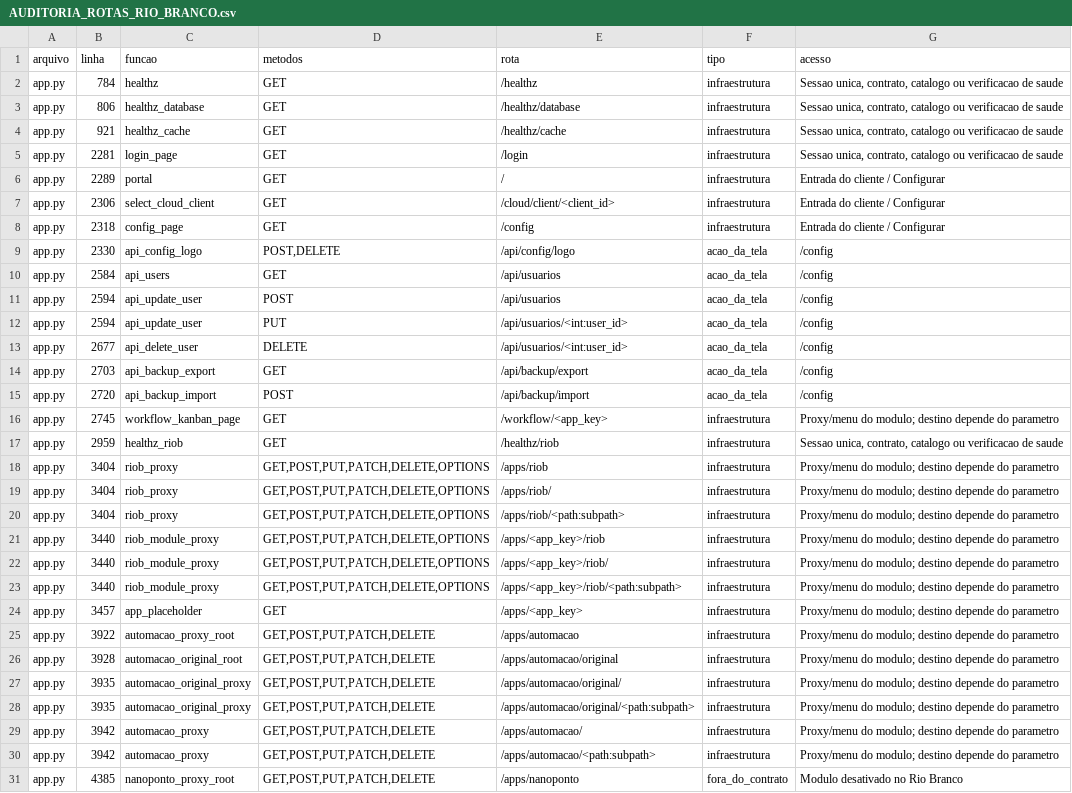
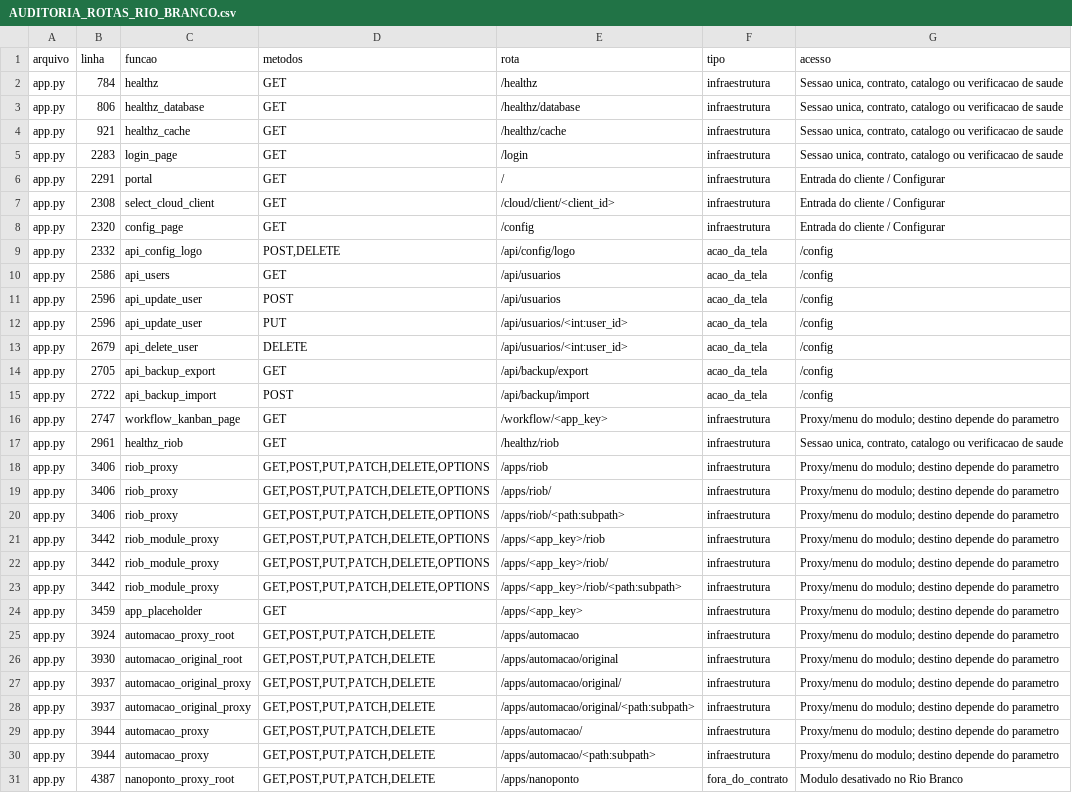
Before and after one commit to renansc/NanotechSoft, a CSV file: docs/AUDITORIA_ROTAS_RIO_BRANCO.csv, drawn as a sheet; only a part is shown; the diff covers the shown part only; the diff names each change by its address in the sheet, - before the commit and + after, or states it on an @@ line.

```diff
--- a/docs/AUDITORIA_ROTAS_RIO_BRANCO.csv
+++ b/docs/AUDITORIA_ROTAS_RIO_BRANCO.csv
-B5 (linha): 2281
+B5 (linha): 2283
-B6 (linha): 2289
+B6 (linha): 2291
-B7 (linha): 2306
+B7 (linha): 2308
-B8 (linha): 2318
+B8 (linha): 2320
-B9 (linha): 2330
+B9 (linha): 2332
-B10 (linha): 2584
+B10 (linha): 2586
-B11:B12 (linha): 2594
+B11:B12 (linha): 2596
-B13 (linha): 2677
+B13 (linha): 2679
-B14 (linha): 2703
+B14 (linha): 2705
-B15 (linha): 2720
+B15 (linha): 2722
-B16 (linha): 2745
+B16 (linha): 2747
-B17 (linha): 2959
+B17 (linha): 2961
-B18:B20 (linha): 3404
+B18:B20 (linha): 3406
-B21:B23 (linha): 3440
+B21:B23 (linha): 3442
-B24 (linha): 3457
+B24 (linha): 3459
-B25 (linha): 3922
+B25 (linha): 3924
-B26 (linha): 3928
+B26 (linha): 3930
-B27:B28 (linha): 3935
+B27:B28 (linha): 3937
-B29:B30 (linha): 3942
+B29:B30 (linha): 3944
-B31 (linha): 4385
+B31 (linha): 4387
```
Also changed, not shown: 3 added rows and 113 edited cells elsewhere in this file, 11 other files.
